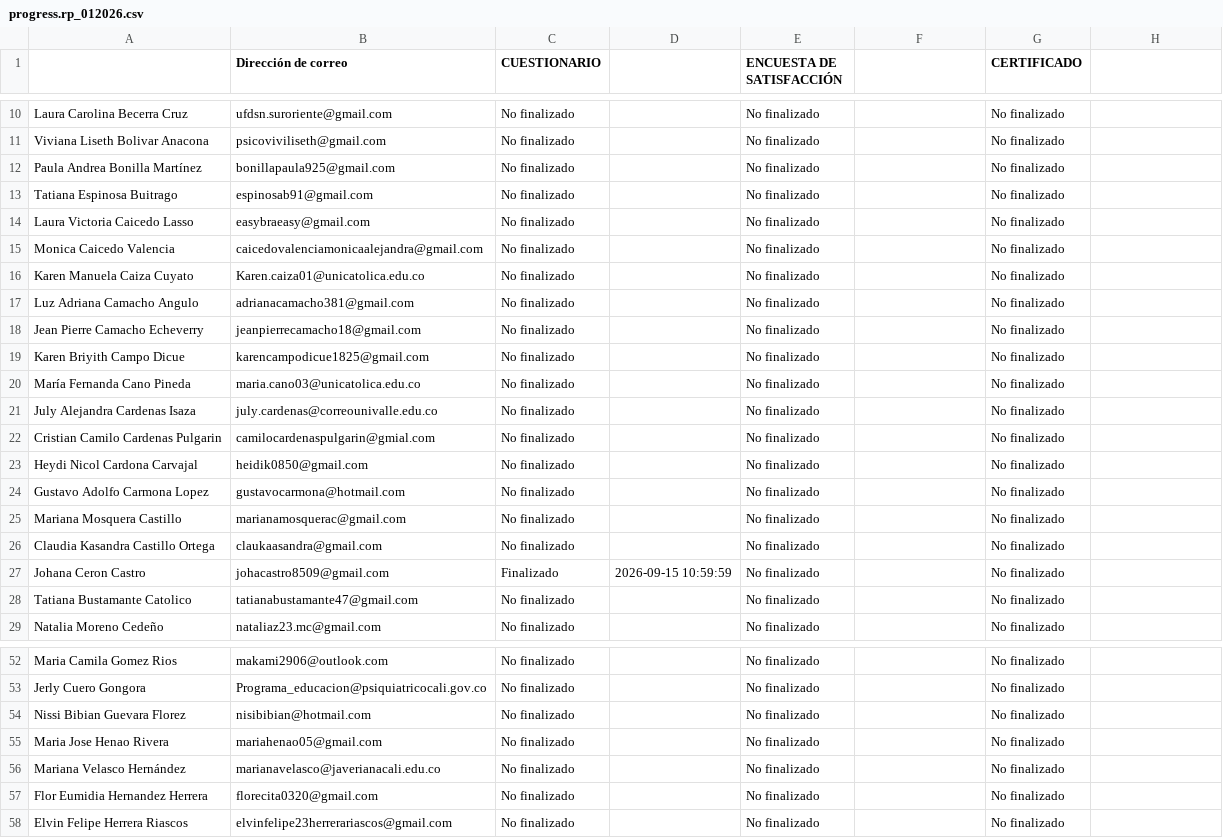
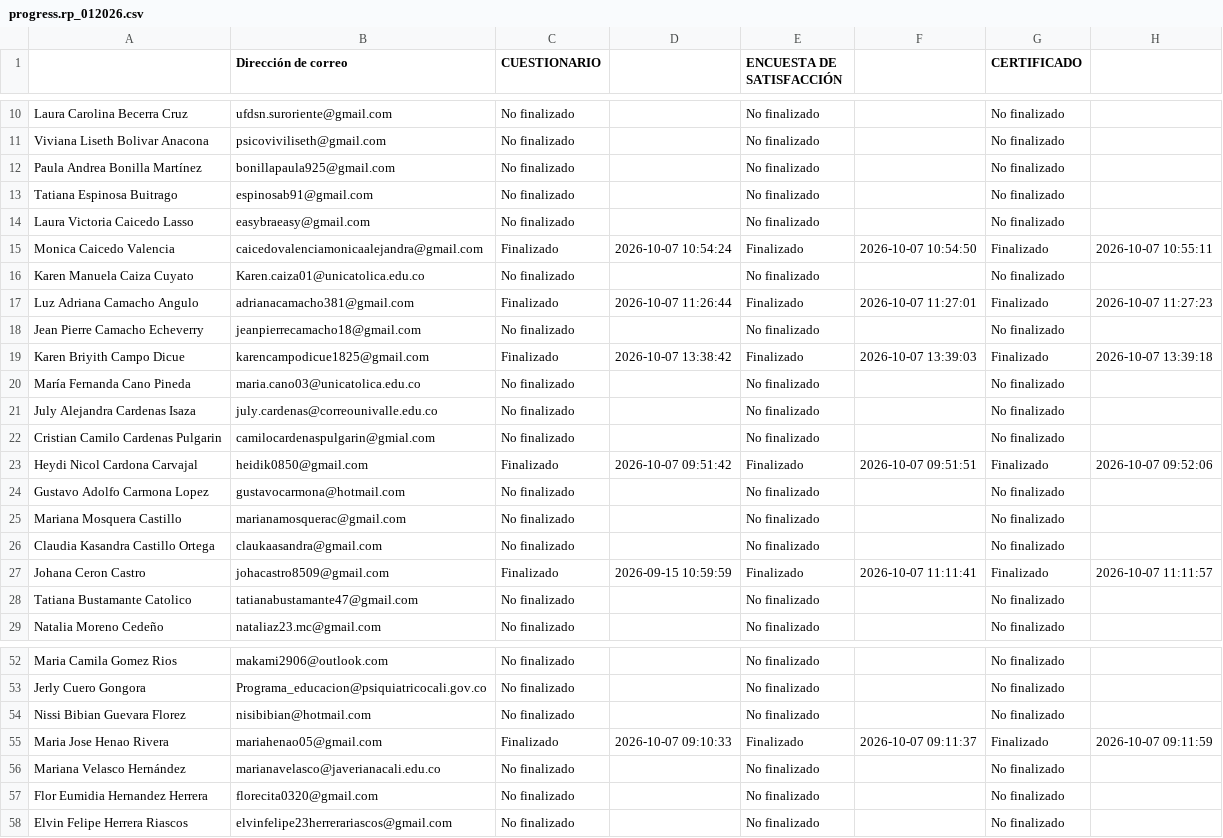
Before and after one commit to SecSaludCali/Tesis_Moodle, a CSV file: descargas_moodle/progress.rp_012026.csv, drawn as a sheet; only a part is shown, gaps mark what is left out; the diff covers the shown part only.

```diff
--- a/descargas_moodle/progress.rp_012026.csv
+++ b/descargas_moodle/progress.rp_012026.csv
@@ -14,7 +14,7 @@
 "Laura Victoria Caicedo Lasso",easybraeasy@gmail.com,"No finalizado",,"No finalizado",,"No finalizado",
-"Monica Caicedo Valencia",caicedovalenciamonicaalejandra@gmail.com,"No finalizado",,"No finalizado",,"No finalizado",
+"Monica Caicedo Valencia",caicedovalenciamonicaalejandra@gmail.com,Finalizado,"2026-10-07 10:54:24",Finalizado,"2026-10-07 10:54:50",Finalizado,"2026-10-07 10:55:11"
 "Karen Manuela Caiza Cuyato",Karen.caiza01@unicatolica.edu.co,"No finalizado",,"No finalizado",,"No finalizado",
-"Luz Adriana Camacho Angulo",adrianacamacho381@gmail.com,"No finalizado",,"No finalizado",,"No finalizado",
+"Luz Adriana Camacho Angulo",adrianacamacho381@gmail.com,Finalizado,"2026-10-07 11:26:44",Finalizado,"2026-10-07 11:27:01",Finalizado,"2026-10-07 11:27:23"
 "Jean Pierre Camacho Echeverry",jeanpierrecamacho18@gmail.com,"No finalizado",,"No finalizado",,"No finalizado",
-"Karen Briyith Campo Dicue",karencampodicue1825@gmail.com,"No finalizado",,"No finalizado",,"No finalizado",
+"Karen Briyith Campo Dicue",karencampodicue1825@gmail.com,Finalizado,"2026-10-07 13:38:42",Finalizado,"2026-10-07 13:39:03",Finalizado,"2026-10-07 13:39:18"
 "María Fernanda Cano Pineda",maria.cano03@unicatolica.edu.co,"No finalizado",,"No finalizado",,"No finalizado",
@@ -22,3 +22,3 @@
 "Cristian Camilo Cardenas Pulgarin",camilocardenaspulgarin@gmial.com,"No finalizado",,"No finalizado",,"No finalizado",
-"Heydi Nicol Cardona Carvajal",heidik0850@gmail.com,"No finalizado",,"No finalizado",,"No finalizado",
+"Heydi Nicol Cardona Carvajal",heidik0850@gmail.com,Finalizado,"2026-10-07 09:51:42",Finalizado,"2026-10-07 09:51:51",Finalizado,"2026-10-07 09:52:06"
 "Gustavo Adolfo Carmona Lopez",gustavocarmona@hotmail.com,"No finalizado",,"No finalizado",,"No finalizado",
@@ -26,3 +26,3 @@
 "Claudia Kasandra Castillo Ortega",claukaasandra@gmail.com,"No finalizado",,"No finalizado",,"No finalizado",
-"Johana Ceron Castro",johacastro8509@gmail.com,Finalizado,"2026-09-15 10:59:59","No finalizado",,"No finalizado",
+"Johana Ceron Castro",johacastro8509@gmail.com,Finalizado,"2026-09-15 10:59:59",Finalizado,"2026-10-07 11:11:41",Finalizado,"2026-10-07 11:11:57"
 "Tatiana Bustamante Catolico",tatianabustamante47@gmail.com,"No finalizado",,"No finalizado",,"No finalizado",
@@ -54,3 +54,3 @@
 "Nissi Bibian Guevara Florez",nisibibian@hotmail.com,"No finalizado",,"No finalizado",,"No finalizado",
-"Maria Jose Henao Rivera",mariahenao05@gmail.com,"No finalizado",,"No finalizado",,"No finalizado",
+"Maria Jose Henao Rivera",mariahenao05@gmail.com,Finalizado,"2026-10-07 09:10:33",Finalizado,"2026-10-07 09:11:37",Finalizado,"2026-10-07 09:11:59"
 "Mariana Velasco Hernández",marianavelasco@javerianacali.edu.co,"No finalizado",,"No finalizado",,"No finalizado",
```
Also changed, not shown: 126 edited cells elsewhere in this file, descargas_moodle/progress.rpmsj_022026.csv, descargas_moodle/progress.ufn_012026.csv, 27 other files.
